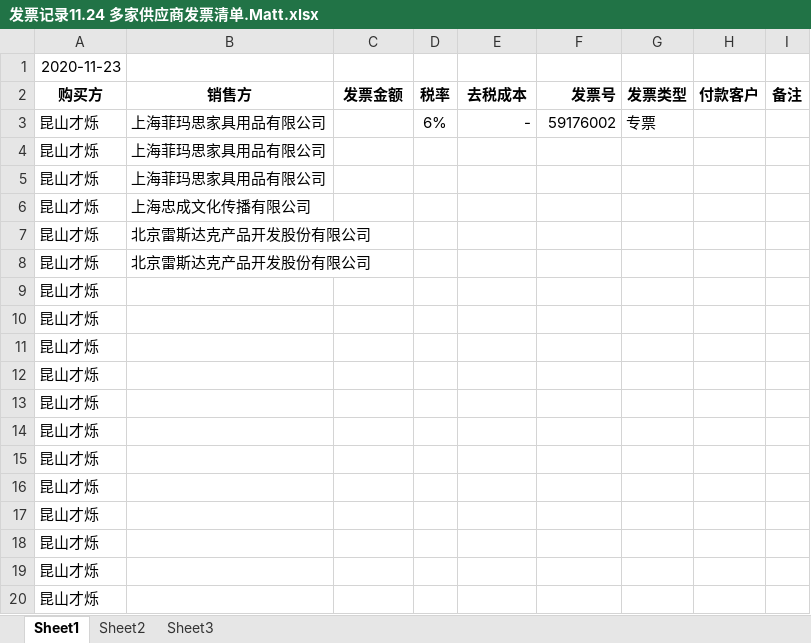
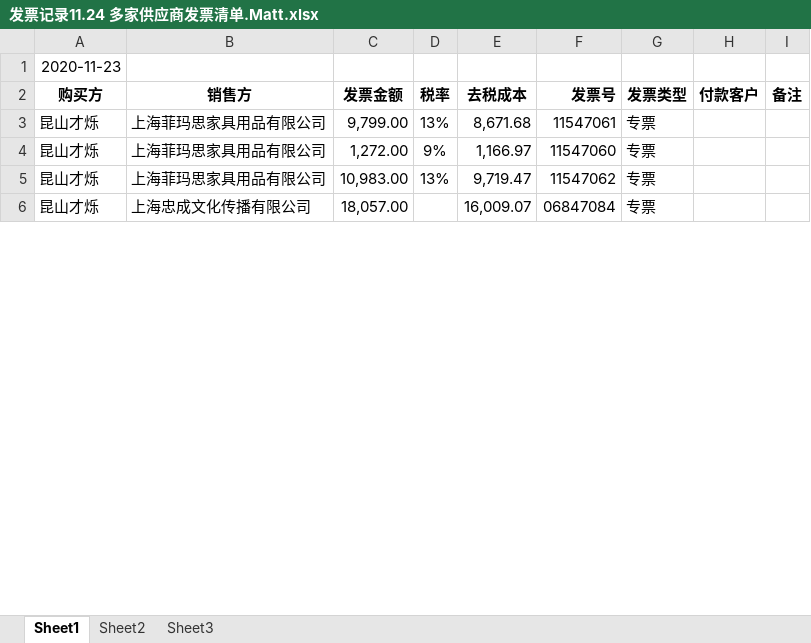
Before and after one commit to CDP-Zhou/WorkSpace, an Excel workbook: Carrie/发票记录11.24 多家供应商发票清单.Matt.xlsx, sheet Sheet1, drawn as a sheet; only a part is shown; values as stored, in another font and other column widths than the file's, no borders; removed rows and columns are numbered as before the commit, all else as after; the diff covers the shown part only; the diff names each change by its address in the sheet, - before the commit and + after, or states it on an @@ line.

Commit message:
Update 发票记录11.24 多家供应商发票清单.Matt.xlsx

```diff
--- a/Carrie/发票记录11.24 多家供应商发票清单.Matt.xlsx (sheet Sheet1)
+++ b/Carrie/发票记录11.24 多家供应商发票清单.Matt.xlsx (sheet Sheet1)
-C3 (发票金额): (empty)
+C3 (发票金额): 9,799.00
-D3 (税率): 6%
+D3 (税率): 13%
-E3 (去税成本): -
+E3 (去税成本): 8,671.68
-F3 (发票号): 59176002
+F3 (发票号): 11547061
-row 4: 昆山才烁 | 上海菲玛思家具用品有限公司
-row 5: 昆山才烁 | 上海菲玛思家具用品有限公司
+row 4: 昆山才烁 | 上海菲玛思家具用品有限公司 | 1,272.00 | 9% | 1,166.97 | 11547060 | 专票
+row 5: 昆山才烁 | 上海菲玛思家具用品有限公司 | 10,983.00 | 13% | 9,719.47 | 11547062 | 专票
-C6 (发票金额): (empty)
+C6 (发票金额): 18,057.00
-E6 (去税成本): (empty)
+E6 (去税成本): 16,009.07
-F6 (发票号): (empty)
+F6 (发票号): 06847084
-G6 (发票类型): (empty)
+G6 (发票类型): 专票
-row 7: 昆山才烁 | 北京雷斯达克产品开发股份有限公司
-row 8: 昆山才烁 | 北京雷斯达克产品开发股份有限公司
-row 9: 昆山才烁
-row 10: 昆山才烁
-row 11: 昆山才烁
-row 12: 昆山才烁
-row 13: 昆山才烁
-row 14: 昆山才烁
-row 15: 昆山才烁
-row 16: 昆山才烁
-row 17: 昆山才烁
-row 18: 昆山才烁
-row 19: 昆山才烁
-row 20: 昆山才烁
```
Also changed, not shown: 22 added rows and 8 removed rows elsewhere in this sheet.
